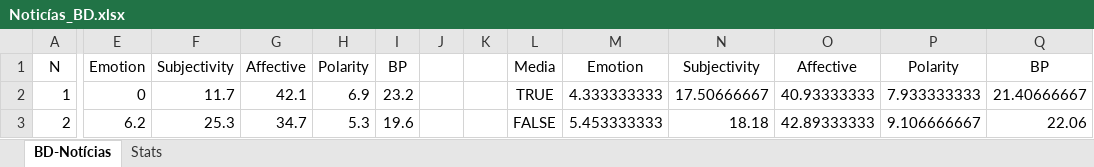
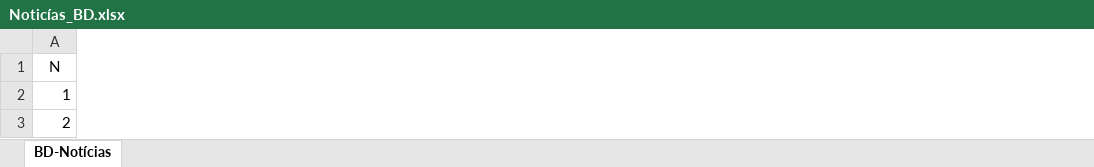
Before and after one commit to karanmanghnani/FakeNews-App, an Excel workbook: Noticías_BD.xlsx, sheet BD-Notícias, drawn as a sheet; only a part is shown, gaps mark what is left out; values as stored, in another font and other column widths than the file's, no borders; charts and pictures not drawn; the diff covers the shown part only; the diff names each change by its address in the sheet, - before the commit and + after, or states it on an @@ line.

```diff
--- a/Noticías_BD.xlsx (sheet BD-Notícias)
+++ b/Noticías_BD.xlsx (sheet BD-Notícias)
-sheet tab: Stats
-column E (Emotion), rows 2-3: 0 | 6.2
-column F (Subjectivity), rows 2-3: 11.7 | 25.3
-column G (Affective), rows 2-3: 42.1 | 34.7
-column H (Polarity), rows 2-3: 6.9 | 5.3
-column I (BP), rows 2-3: 23.2 | 19.6
-column J, empty
-column K, empty
-column L (Media), rows 2-3: TRUE | FALSE
-column M (Emotion), rows 2-3: 4.333333333 | 5.453333333
-column N (Subjectivity), rows 2-3: 17.50666667 | 18.18
-column O (Affective), rows 2-3: 40.93333333 | 42.89333333
-column P (Polarity), rows 2-3: 7.933333333 | 9.106666667
-column Q (BP), rows 2-3: 21.40666667 | 22.06
```
Also changed, not shown: 2 edited cells elsewhere in this sheet, charts or pictures, 16 other files.
